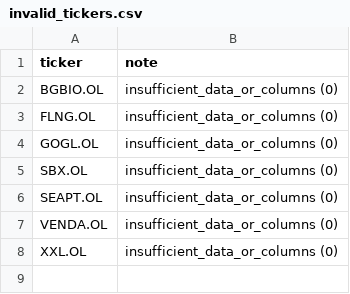
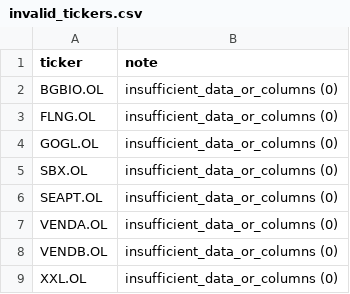
Before and after one commit to keresell-coder/oslo-screener, a CSV file: invalid_tickers.csv, drawn as a sheet.

```diff
--- a/invalid_tickers.csv
+++ b/invalid_tickers.csv
@@ -7,2 +7,3 @@ SEAPT.OL,insufficient_data_or_columns (0)
 VENDA.OL,insufficient_data_or_columns (0)
+VENDB.OL,insufficient_data_or_columns (0)
 XXL.OL,insufficient_data_or_columns (0)
```
Also changed, not shown: 1 other file.
